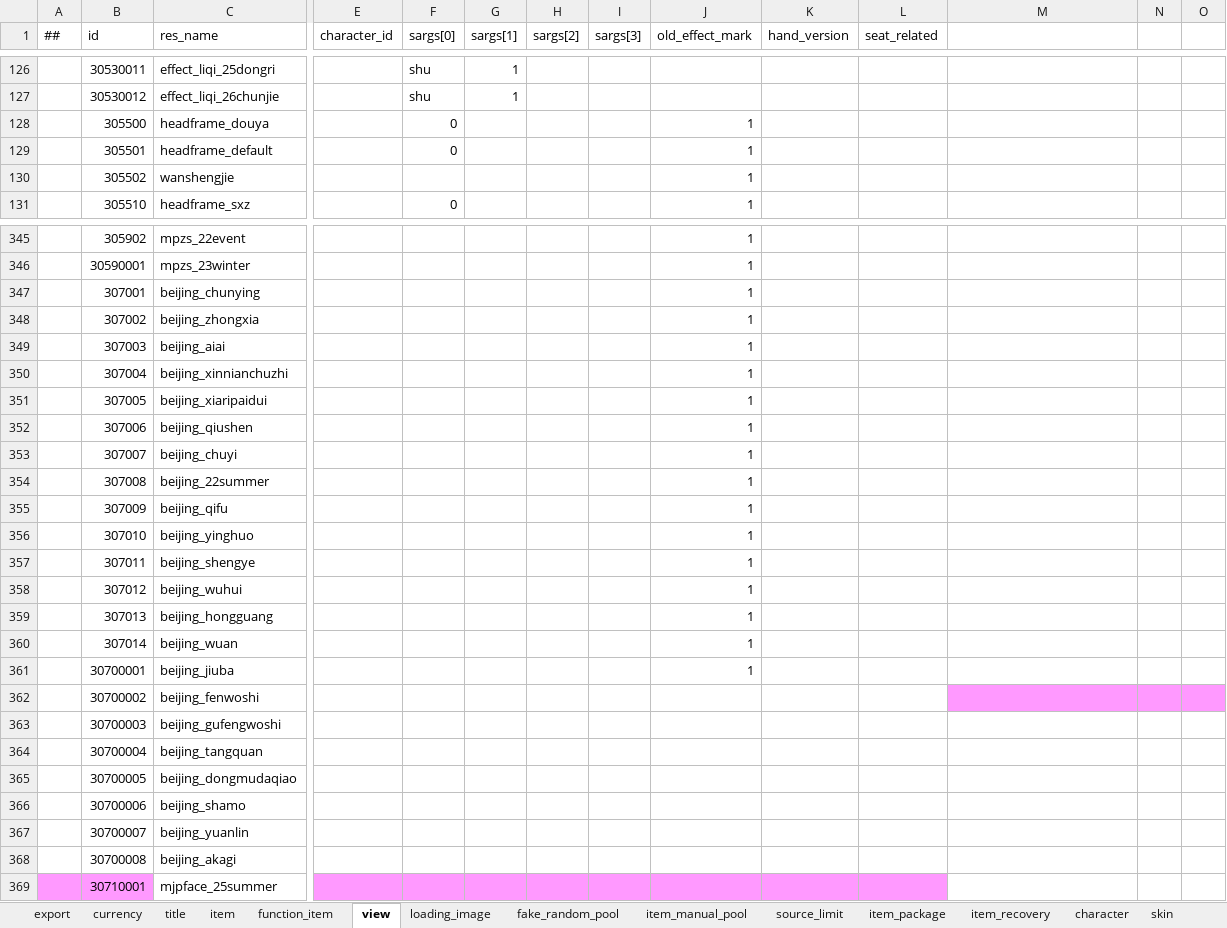
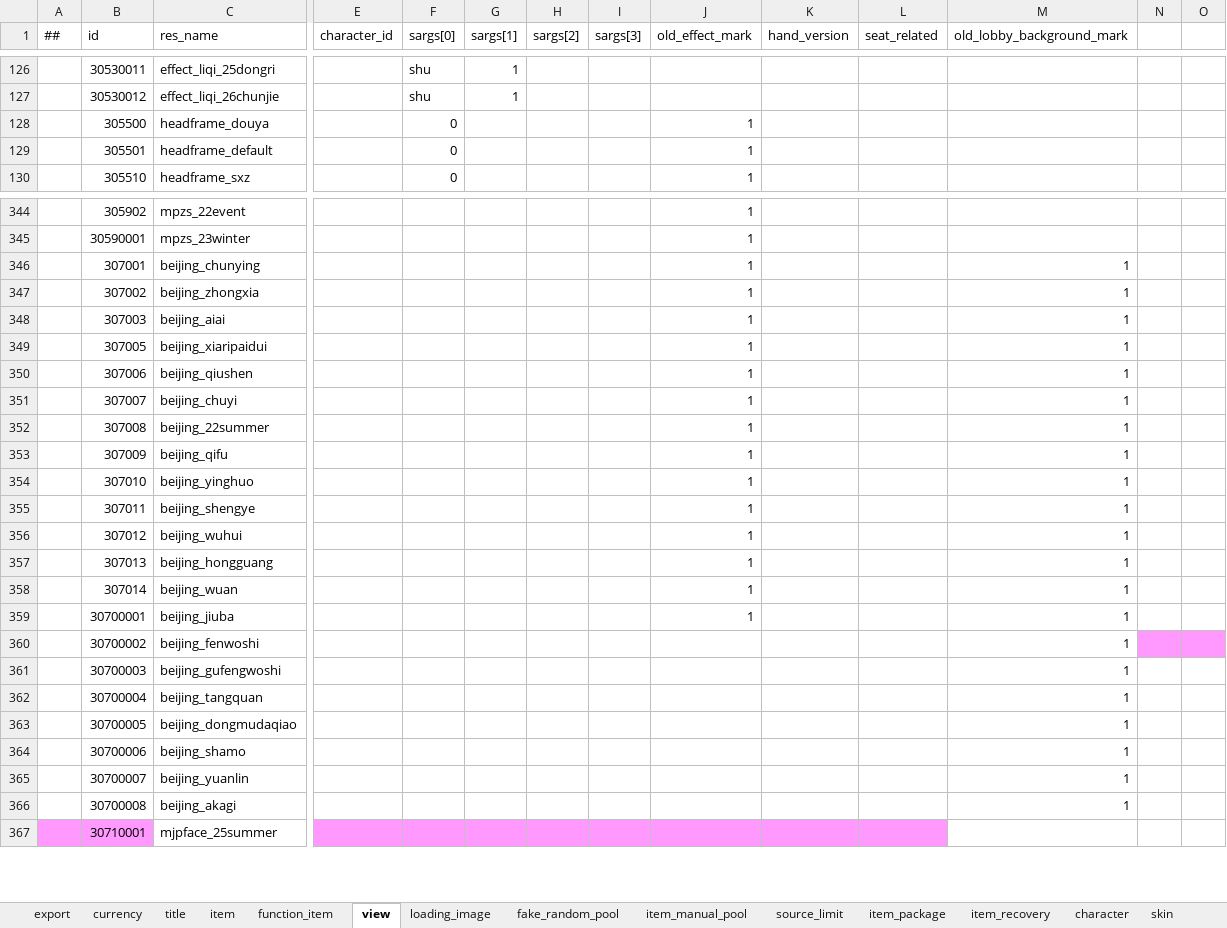
Before and after one commit to ZSKWorld/quehun, an Excel workbook: source/bin/excel/item_definition.xlsx, sheet view, drawn as a sheet; only a part is shown, gaps mark what is left out; values as stored, in another font and other column widths than the file's, no borders; conditional formats not drawn; removed rows and columns are numbered as before the commit, all else as after; rows hold the shown columns only; the diff covers the shown part only; the diff names each change by its address in the sheet, - before the commit and + after, or states it on an @@ line.

```diff
--- a/source/bin/excel/item_definition.xlsx (sheet view)
+++ b/source/bin/excel/item_definition.xlsx (sheet view)
-M1: (empty)
+M1: old_lobby_background_mark
-row 130:  | 305502 | wanshengjie |  |  |  |  |  | 1
-M346:M348 (old_lobby_background_mark): (empty)
+M346:M348 (old_lobby_background_mark): 1
-row 350:  | 307004 | beijing_xinnianchuzhi |  |  |  |  |  | 1
-M349:M366 (old_lobby_background_mark): (empty)
+M349:M366 (old_lobby_background_mark): 1
-M360 fill: #FF99FF
+M360 fill: none
```
Also changed, not shown: 3 edited cells and cell formats elsewhere in this sheet, sheet skin, sheet item, sheet title, sheet loading_image, hidden cells, source/bin/excel/activity.xlsx, source/bin/excel/character.xlsx, 39 other files.
